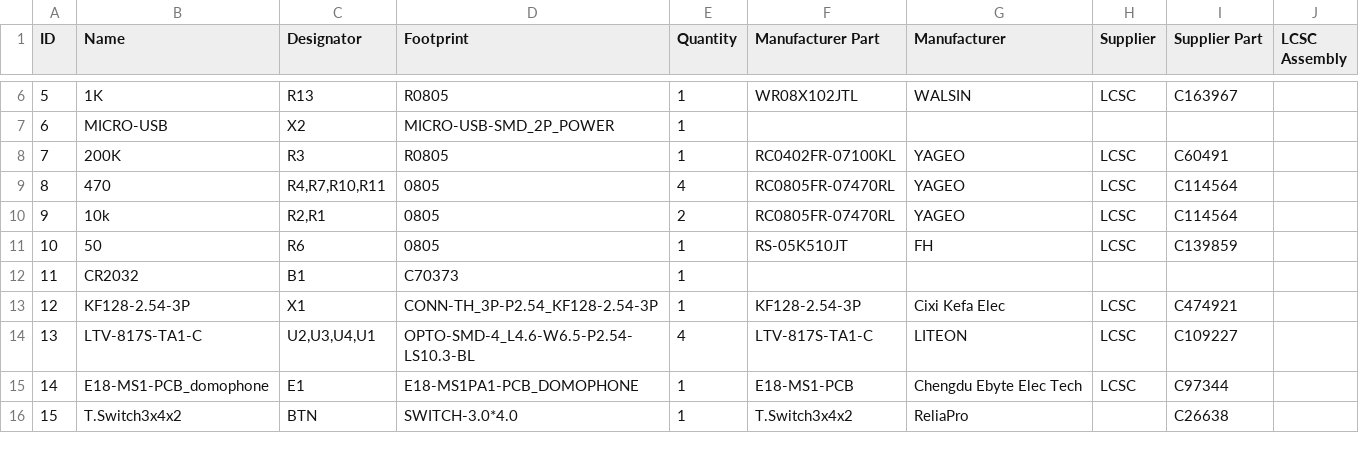
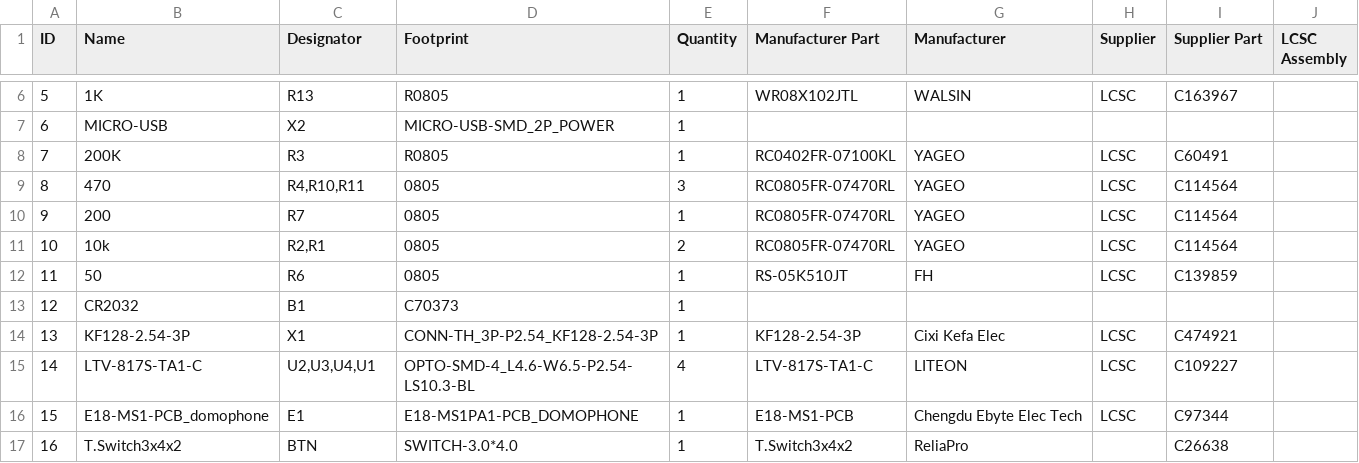
Before and after one commit to xyzroe/Zintercom, a CSV file: hardware/BOM_Zintercom.csv, drawn as a sheet; only a part is shown, gaps mark what is left out; addresses are those after the commit; the diff names each change by its address in the sheet, - before the commit and + after, or states it on an @@ line.

```diff
--- a/hardware/BOM_Zintercom.csv
+++ b/hardware/BOM_Zintercom.csv
-C9 (Designator): R4,R7,R10,R11
+C9 (Designator): R4,R10,R11
-E9 (Quantity): 4
+E9 (Quantity): 3
+row 10: 9 | 200 | R7 | 0805 | 1 | RC0805FR-07470RL | YAGEO | LCSC | C114564
@@ column A (ID) renumbered from row 11 down @@
```
Also changed, not shown: 3 other files.
